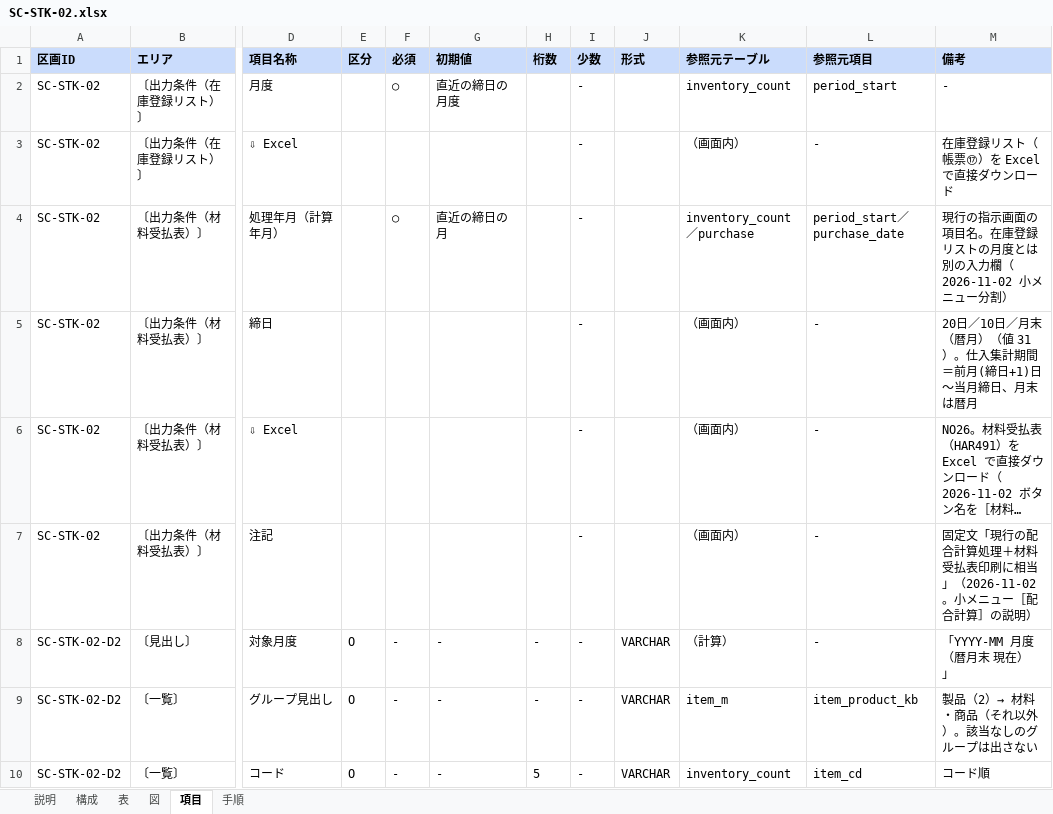
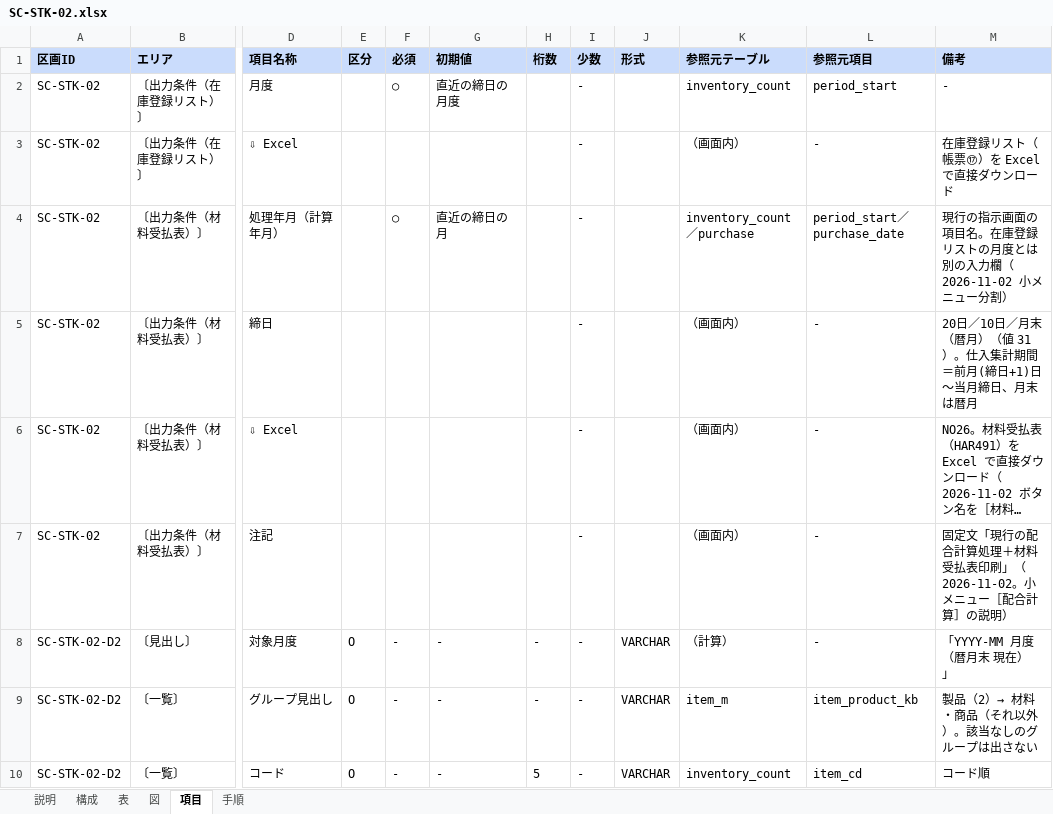
Before and after one commit to gitHs-ops/newPrjt01, an Excel workbook: seikyu-web/tools/sdgen/補足入力/SC-STK-02.xlsx, sheet 項目, drawn as a sheet; only a part is shown, gaps mark what is left out; long unchanged cells end in …; values as stored, in another font and other column widths than the file's, no borders; the diff names each change by its address in the sheet, - before the commit and + after, or states it on an @@ line.

```diff
--- a/seikyu-web/tools/sdgen/補足入力/SC-STK-02.xlsx (sheet 項目)
+++ b/seikyu-web/tools/sdgen/補足入力/SC-STK-02.xlsx (sheet 項目)
-M7 (備考): …払表印刷に相当」（2026-11-02。…
+M7 (備考): …払表印刷」（2026-11-02。…
```
Also changed, not shown: sheet 表, sheet 手順, seikyu-web/tools/sdgen/補足入力/_共通.xlsx.
